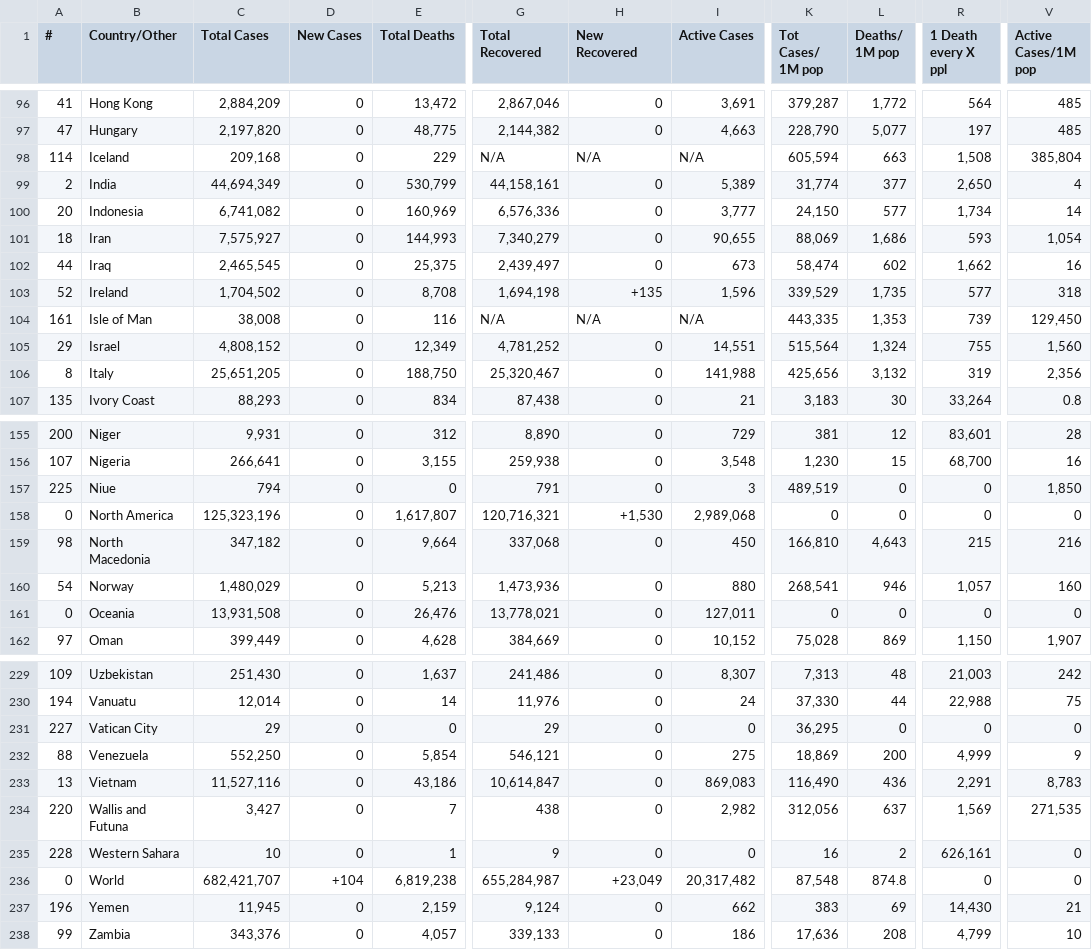
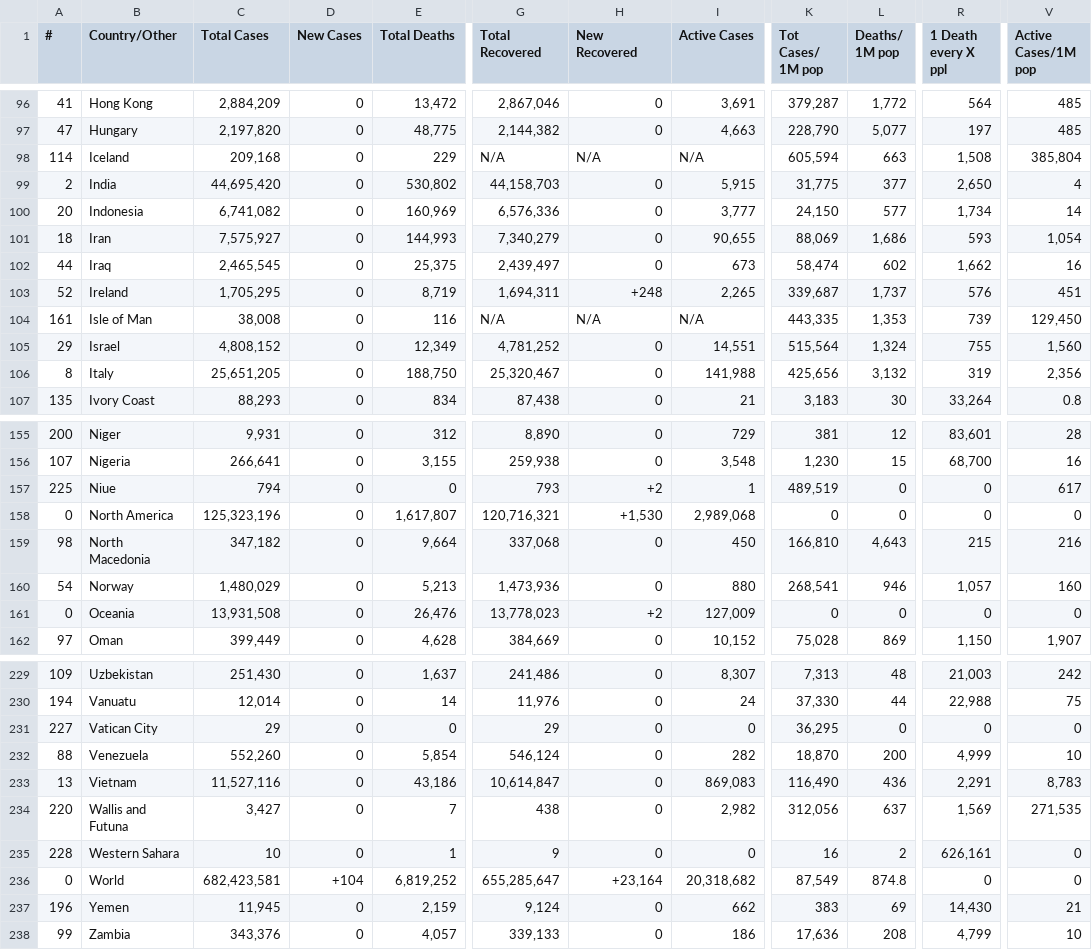
Before and after one commit to chrislopez24/corona-parser, a CSV file: cases.csv, drawn as a sheet; only a part is shown, gaps mark what is left out; the diff covers the shown part only; the diff names each change by its address in the sheet, - before the commit and + after, or states it on an @@ line.

```diff
--- a/cases.csv
+++ b/cases.csv
-C99 (Total Cases): 44,694,349
+C99 (Total Cases): 44,695,420
-E99 (Total Deaths): 530,799
+E99 (Total Deaths): 530,802
-G99 (Total Recovered): 44,158,161
+G99 (Total Recovered): 44,158,703
-I99 (Active Cases): 5,389
+I99 (Active Cases): 5,915
-K99 (Tot Cases/ 1M pop): 31,774
+K99 (Tot Cases/ 1M pop): 31,775
-C103 (Total Cases): 1,704,502
+C103 (Total Cases): 1,705,295
-E103 (Total Deaths): 8,708
+E103 (Total Deaths): 8,719
-G103 (Total Recovered): 1,694,198
+G103 (Total Recovered): 1,694,311
-H103 (New Recovered): +135
+H103 (New Recovered): +248
-I103 (Active Cases): 1,596
+I103 (Active Cases): 2,265
-K103 (Tot Cases/ 1M pop): 339,529
+K103 (Tot Cases/ 1M pop): 339,687
-L103 (Deaths/ 1M pop): 1,735
+L103 (Deaths/ 1M pop): 1,737
-R103 (1 Death every X ppl): 577
+R103 (1 Death every X ppl): 576
-V103 (Active Cases/1M pop): 318
+V103 (Active Cases/1M pop): 451
-G157 (Total Recovered): 791
+G157 (Total Recovered): 793
-H157 (New Recovered): 0
+H157 (New Recovered): +2
-I157 (Active Cases): 3
+I157 (Active Cases): 1
-V157 (Active Cases/1M pop): 1,850
+V157 (Active Cases/1M pop): 617
-G161 (Total Recovered): 13,778,021
+G161 (Total Recovered): 13,778,023
-H161 (New Recovered): 0
+H161 (New Recovered): +2
-I161 (Active Cases): 127,011
+I161 (Active Cases): 127,009
-C232 (Total Cases): 552,250
+C232 (Total Cases): 552,260
-G232 (Total Recovered): 546,121
+G232 (Total Recovered): 546,124
-I232 (Active Cases): 275
+I232 (Active Cases): 282
-K232 (Tot Cases/ 1M pop): 18,869
+K232 (Tot Cases/ 1M pop): 18,870
-V232 (Active Cases/1M pop): 9
+V232 (Active Cases/1M pop): 10
-C236 (Total Cases): 682,421,707
+C236 (Total Cases): 682,423,581
-E236 (Total Deaths): 6,819,238
+E236 (Total Deaths): 6,819,252
-G236 (Total Recovered): 655,284,987
+G236 (Total Recovered): 655,285,647
-H236 (New Recovered): +23,049
+H236 (New Recovered): +23,164
-I236 (Active Cases): 20,317,482
+I236 (Active Cases): 20,318,682
-K236 (Tot Cases/ 1M pop): 87,548
+K236 (Tot Cases/ 1M pop): 87,549
```
Also changed, not shown: 12 edited cells elsewhere in this file, 1 other file.
